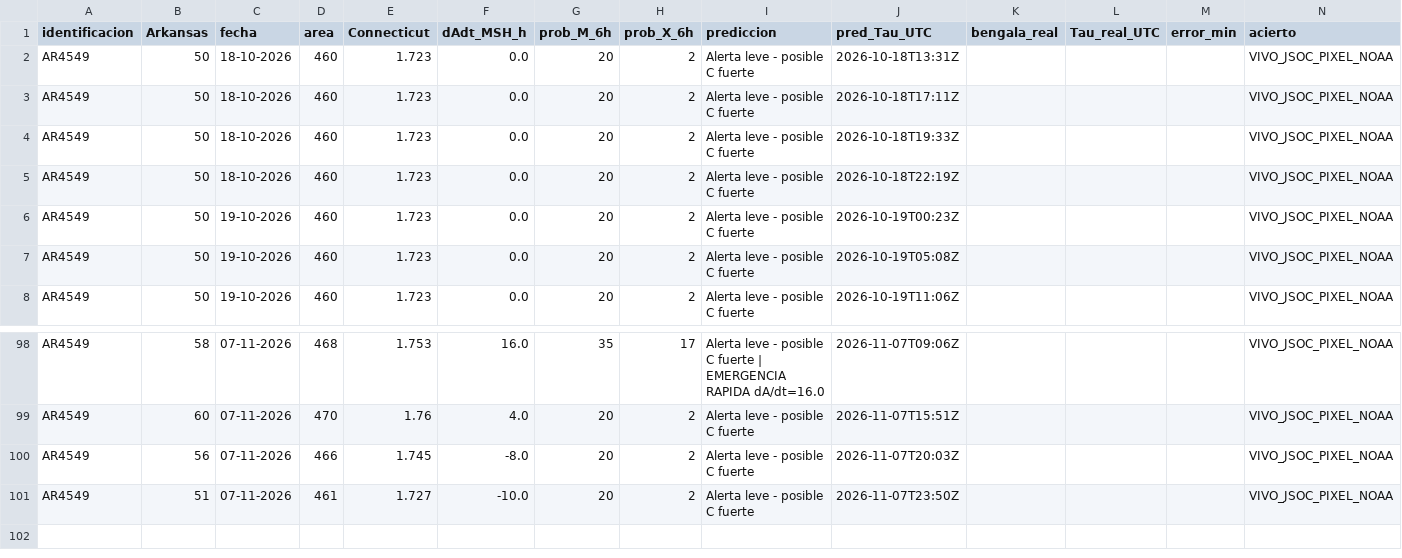
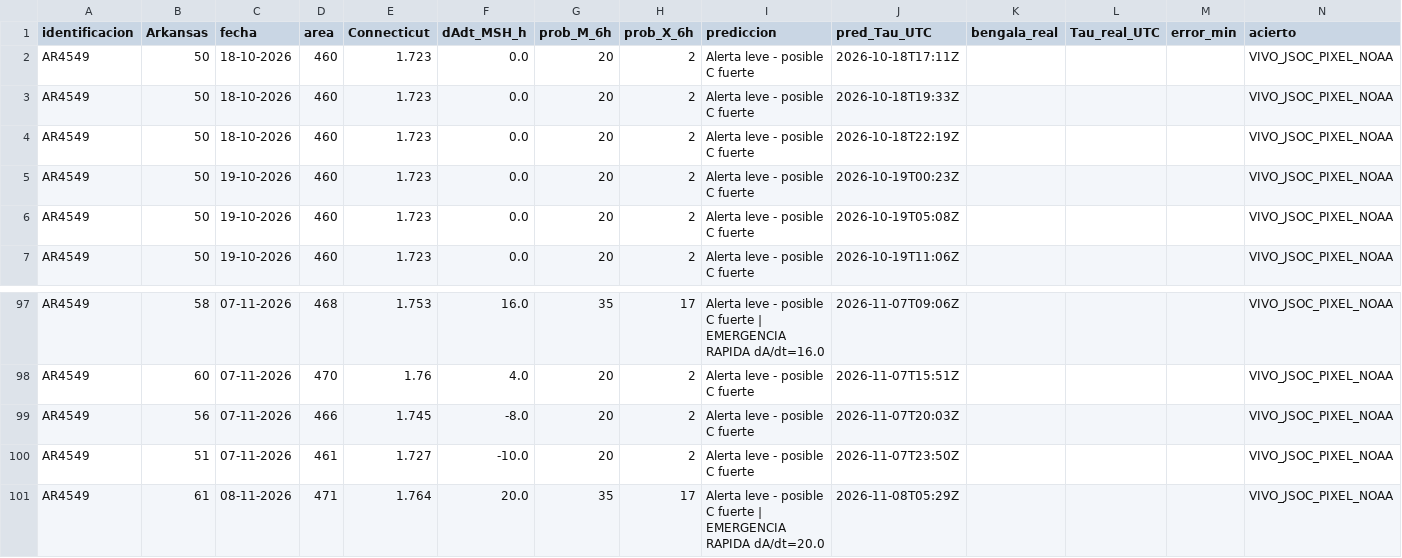
Before and after one commit to martin-esime/observatorio_el_tajin.github.io, a CSV file: historial_vivo.csv, drawn as a sheet; only a part is shown, gaps mark what is left out; removed rows and columns are numbered as before the commit, all else as after; the diff names each change by its address in the sheet, - before the commit and + after, or states it on an @@ line.

Commit message:
auto: update 4549 pixel Sun Nov  8 05:29:20 UTC 2026

```diff
--- a/historial_vivo.csv
+++ b/historial_vivo.csv
-row 2: AR4549 | 50 | 18-10-2026 | 460 | 1.723 | 0.0 | 20 | 2 | Alerta leve - posible C fuerte | 2026-10-18T13:31Z |  |  |  | VIVO_JSOC_PIXEL_NOAA
+row 101: AR4549 | 61 | 08-11-2026 | 471 | 1.764 | 20.0 | 35 | 17 | Alerta leve - posible C fuerte | EMERGENCIA RAPIDA dA/dt=20.0 | 2026-11-08T05:29Z |  |  |  | VIVO_JSOC_PIXEL_NOAA
```
Also changed, not shown: tabla_30.csv.
